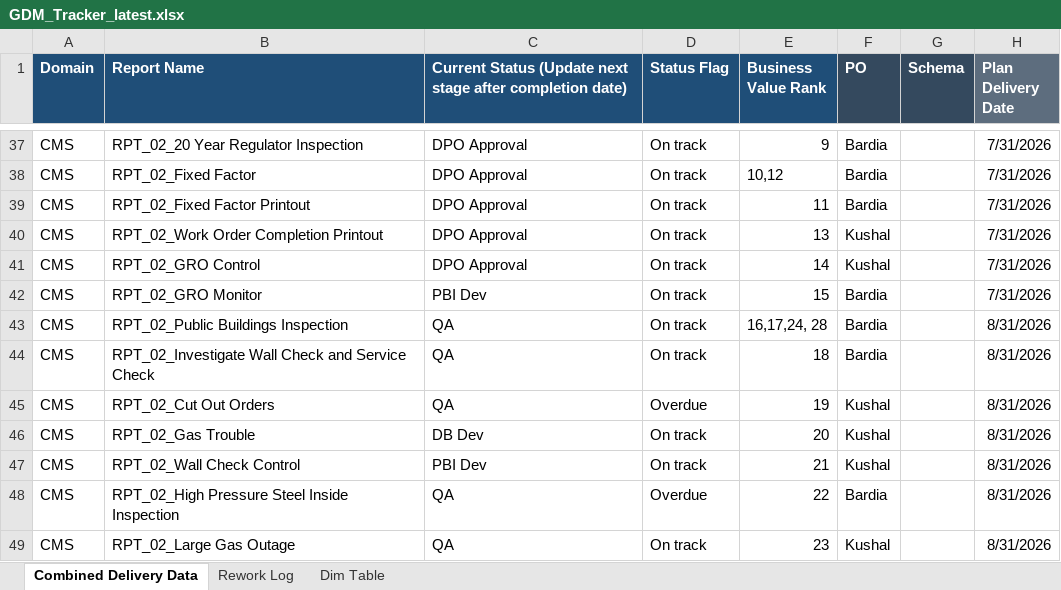
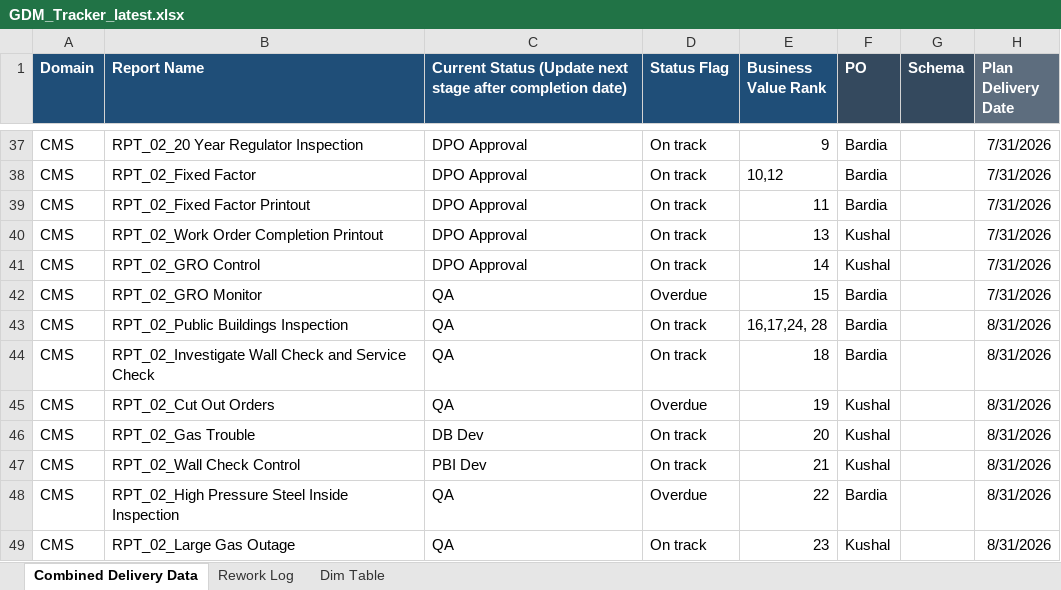
Before and after one commit to bezagetaneh01-lgtm/beza, an Excel workbook: docs/data/GDM_Tracker_latest.xlsx, sheet Combined Delivery Data, drawn as a sheet; only a part is shown, gaps mark what is left out; values as stored, in another font and other column widths than the file's, no borders; conditional formats and table styles not drawn; the diff names each change by its address in the sheet, - before the commit and + after, or states it on an @@ line.

Commit message:
Auto-sync tracker from SharePoint (2026-08-26 10:41)

```diff
--- a/docs/data/GDM_Tracker_latest.xlsx (sheet Combined Delivery Data)
+++ b/docs/data/GDM_Tracker_latest.xlsx (sheet Combined Delivery Data)
-C42: PBI Dev
+C42: QA
-D42 (Status Flag): On track
+D42 (Status Flag): Overdue
```
Also changed, not shown: public/data/GDM_Tracker_latest.xlsx.
